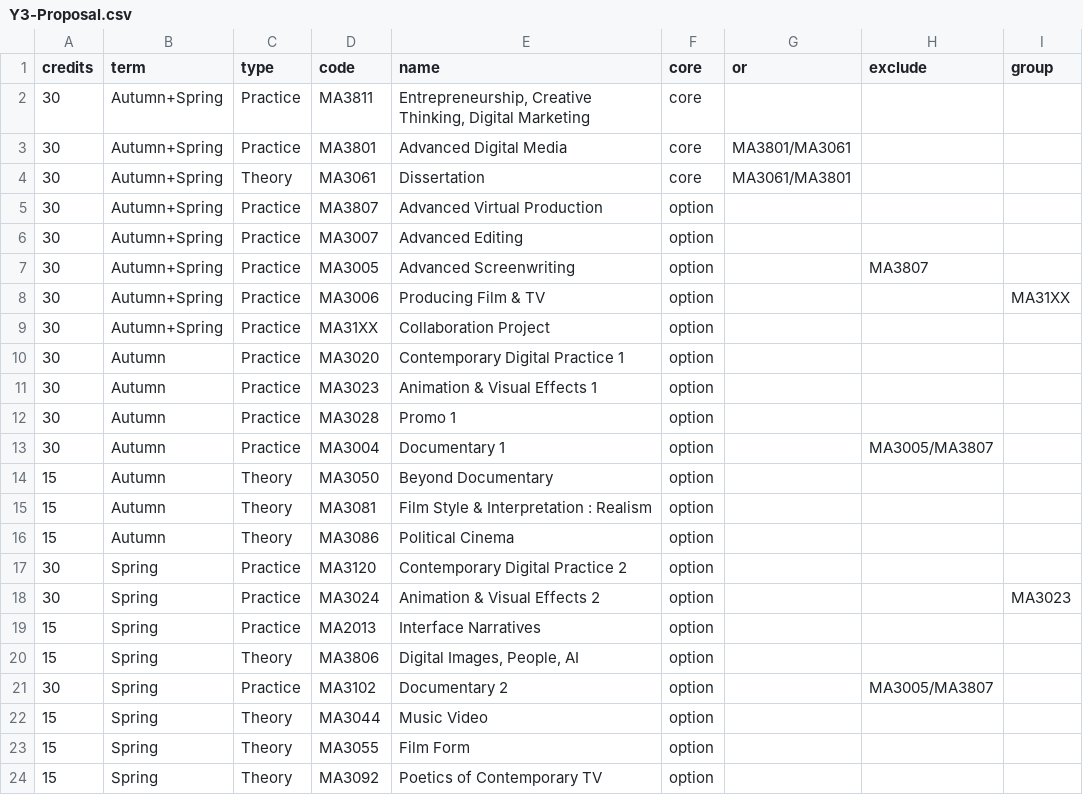
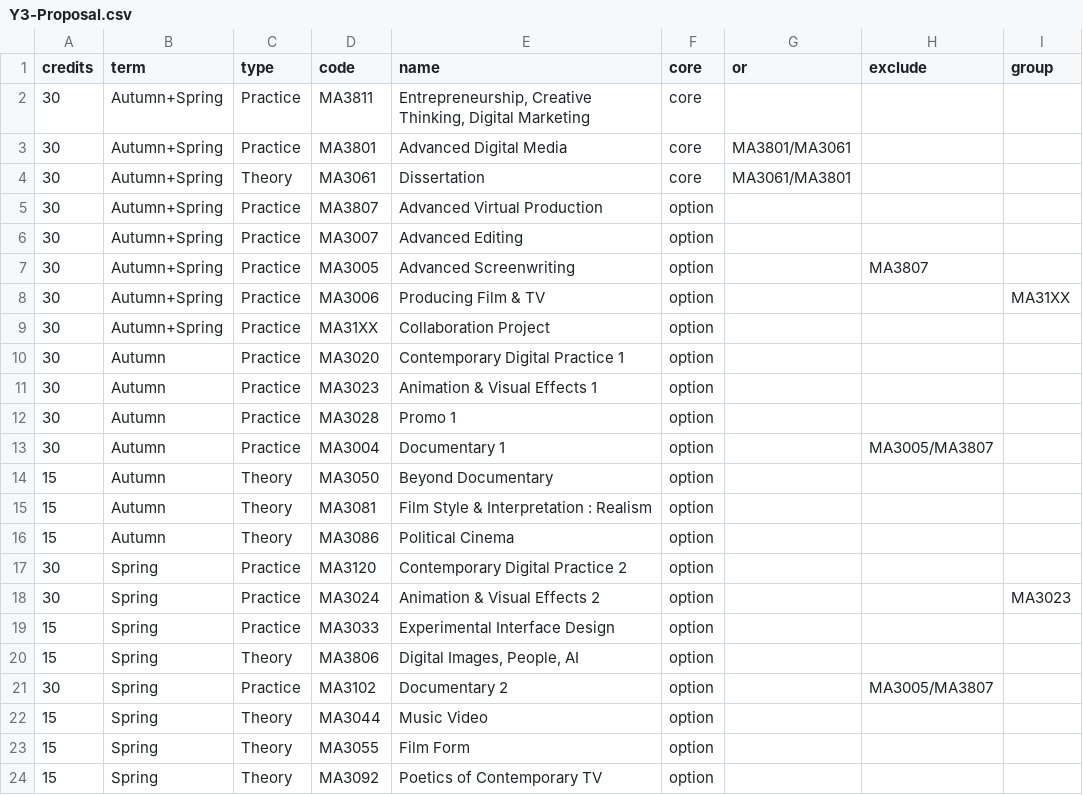
Before and after one commit to anthillsocial/MediaArtsModuleSelector, a CSV file: DMCT/Y3-Proposal.csv, drawn as a sheet.

Commit message:
Updated data

```diff
--- a/DMCT/Y3-Proposal.csv
+++ b/DMCT/Y3-Proposal.csv
@@ -18,3 +18,3 @@ credits,term,type,code,name,core,or,exclude,group
 30,Spring,Practice,MA3024,Animation & Visual Effects 2,option,,,MA3023
-15,Spring,Practice,MA2013,"Interface Narratives",option,,,
+15,Spring,Practice,MA3033,"Experimental Interface Design",option,,,
 15,Spring,Theory,MA3806,"Digital Images, People, AI",option,,,
```
Also changed, not shown: 2 other files.
